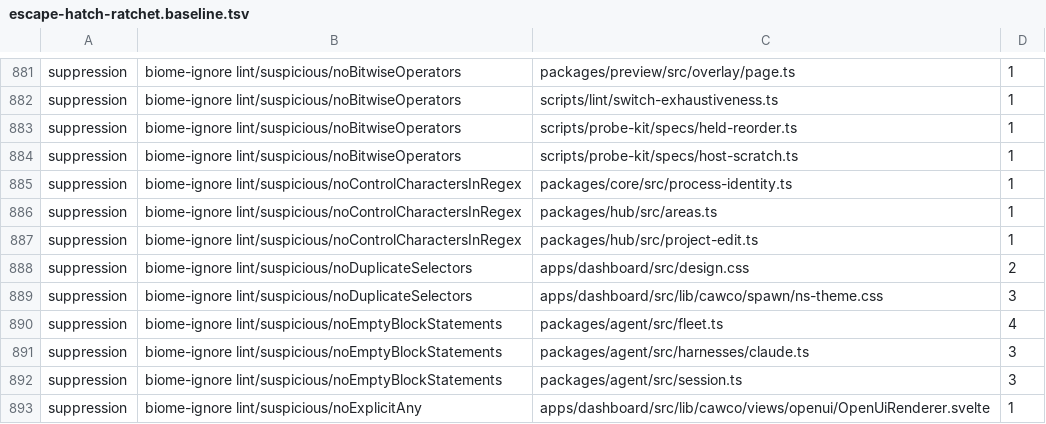
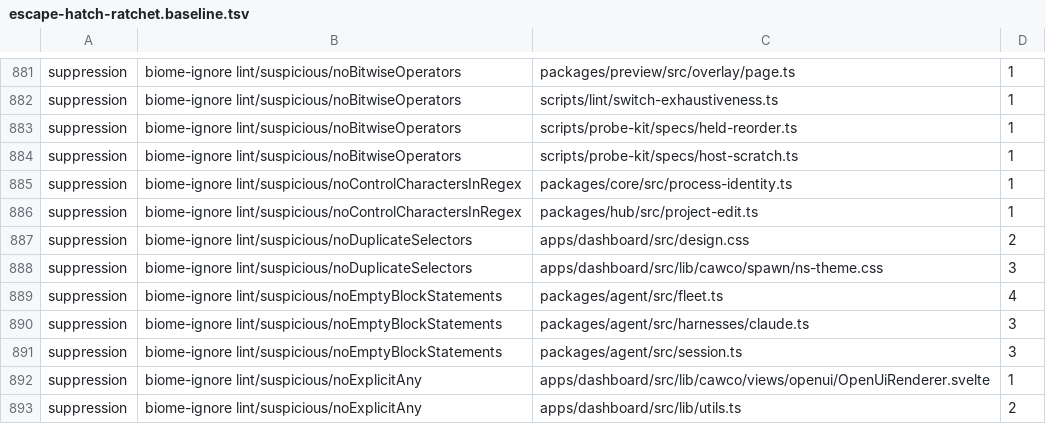
Before and after one commit to Bewinxed/cawco, a TSV file: scripts/escape-hatch-ratchet.baseline.tsv, drawn as a sheet; only a part is shown, gaps mark what is left out; the shorter side is filled out with more unchanged rows; the diff names each change by its address in the sheet, - before the commit and + after, or states it on an @@ line.

```diff
--- a/scripts/escape-hatch-ratchet.baseline.tsv
+++ b/scripts/escape-hatch-ratchet.baseline.tsv
-row 886: suppression | biome-ignore lint/suspicious/noControlCharactersInRegex | packages/hub/src/areas.ts | 1
```
Also changed, not shown: 10 other files.
